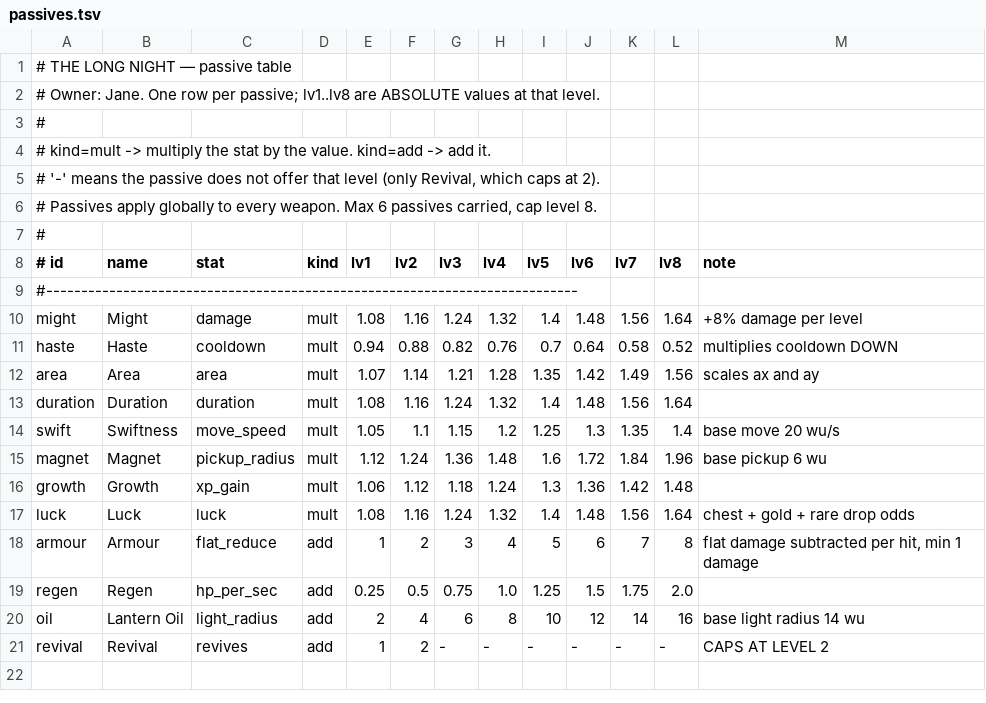
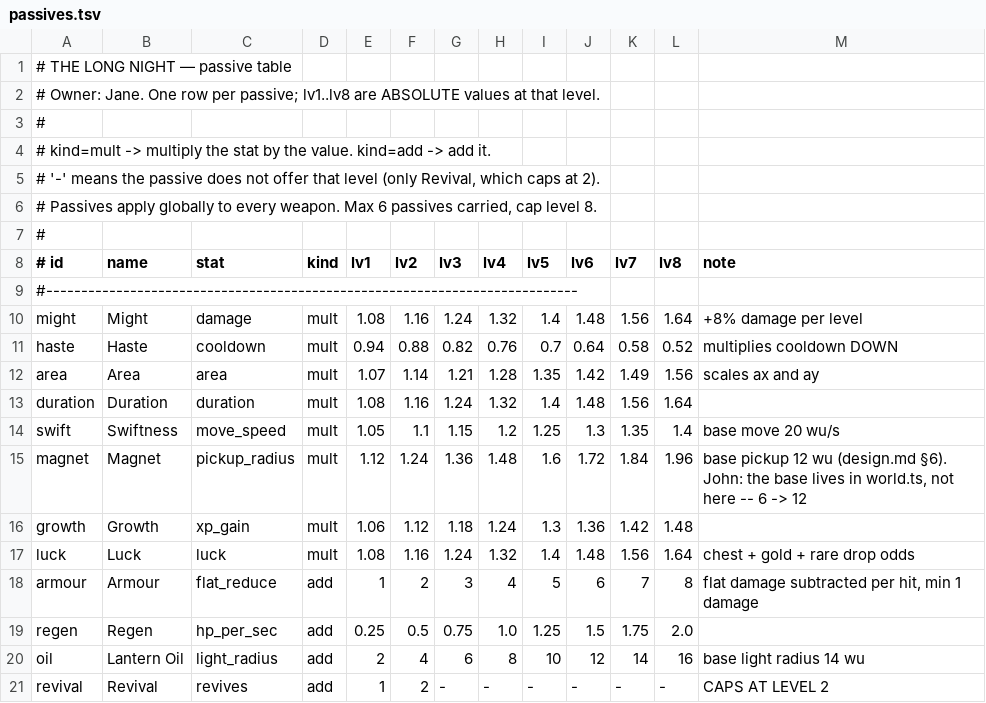
Before and after one commit to JonipHarju/ascii-survivors, a TSV file: assets/passives.tsv, drawn as a sheet.

Commit message:
Jane: the core loop's first card took 47 seconds. Pickup radius 6 -> 12 wu.
Simulated the first 90s: weapons kill at range, motes drop where enemies die,
and a 6 wu pickup radius could not reach them. 29 of 39 motes stranded. Kills
are identical at every radius, so this number never touched combat -- it only
decided whether earned XP was ever received.

Rule (design.md §6): you collect what you can see. Pickup sits just inside the
lantern; Magnet pulls motes out of the dark.

```diff
--- a/assets/passives.tsv
+++ b/assets/passives.tsv
@@ -14,3 +14,3 @@ duration	Duration	duration	mult	1.08	1.16	1.24	1.32	1.4	1.48	1.56	1.64
 swift	Swiftness	move_speed	mult	1.05	1.1	1.15	1.2	1.25	1.3	1.35	1.4	base move 20 wu/s
-magnet	Magnet	pickup_radius	mult	1.12	1.24	1.36	1.48	1.6	1.72	1.84	1.96	base pickup 6 wu
+magnet	Magnet	pickup_radius	mult	1.12	1.24	1.36	1.48	1.6	1.72	1.84	1.96	base pickup 12 wu (design.md §6). John: the base lives in world.ts, not here -- 6 -> 12
 growth	Growth	xp_gain	mult	1.06	1.12	1.18	1.24	1.3	1.36	1.42	1.48	
```
Also changed, not shown: 3 other files.
